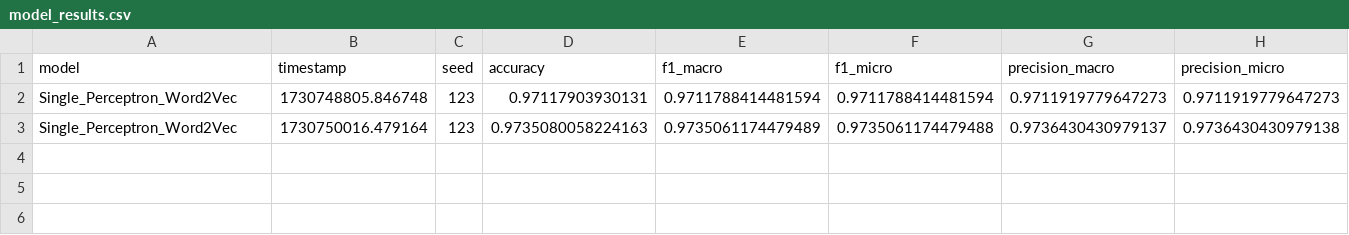
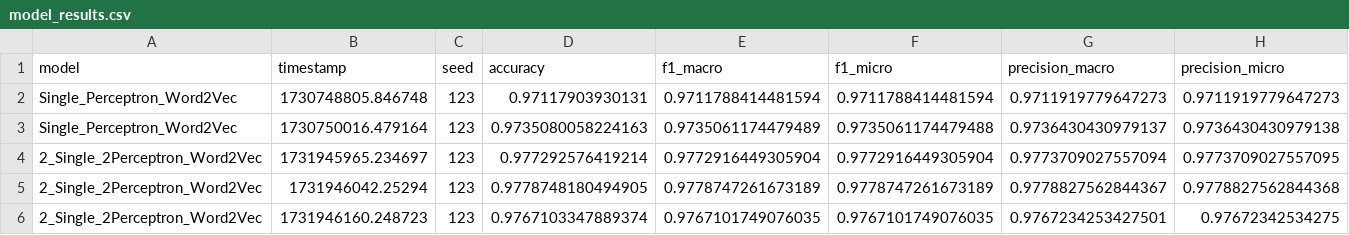
Before and after one commit to andrewCohn/BotFinder, a CSV file: model_results.csv, drawn as a sheet; only a part is shown; rows hold the shown columns only; the diff names each change by its address in the sheet, - before the commit and + after, or states it on an @@ line.

Commit message:
2 Noah 2 Single 2 Perceptron

```diff
--- a/model_results.csv
+++ b/model_results.csv
+row 4: 2_Single_2Perceptron_Word2Vec | 1731945965.234697 | 123 | 0.977292576419214 | 0.9772916449305904 | 0.9772916449305904 | 0.9773709027557094 | 0.9773709027557095
+row 5: 2_Single_2Perceptron_Word2Vec | 1731946042.25294 | 123 | 0.9778748180494905 | 0.9778747261673189 | 0.9778747261673189 | 0.9778827562844367 | 0.9778827562844368
+row 6: 2_Single_2Perceptron_Word2Vec | 1731946160.248723 | 123 | 0.9767103347889374 | 0.9767101749076035 | 0.9767101749076035 | 0.9767234253427501 | 0.97672342534275
```
